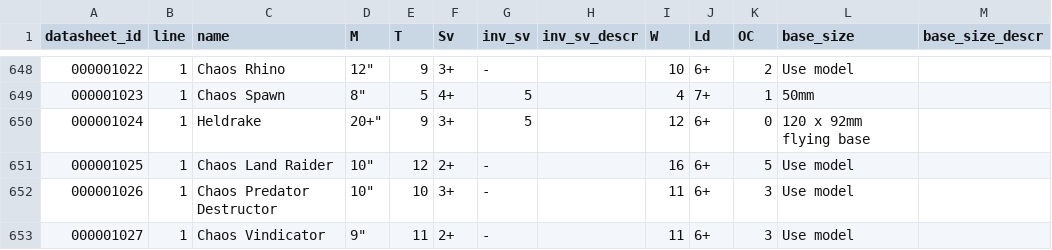
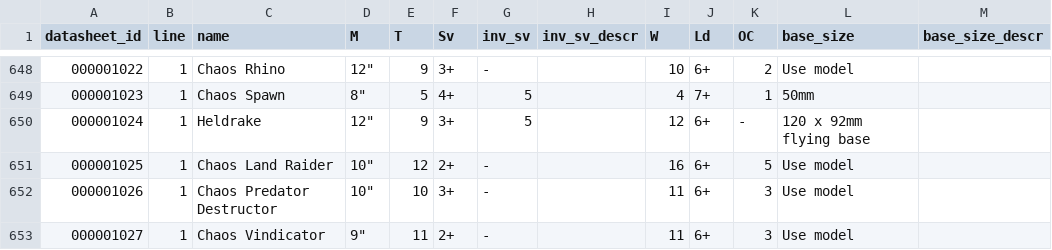
Before and after one commit to thegrimor/cogitador-consulta, a CSV file: public/data/Datasheets_models.csv, drawn as a sheet; only a part is shown, gaps mark what is left out.

```diff
--- a/public/data/Datasheets_models.csv
+++ b/public/data/Datasheets_models.csv
@@ -649,3 +649,3 @@ datasheet_id|line|name|M|T|Sv|inv_sv|inv_sv_descr|W|Ld|OC|base_size|base_size_de
 000001023|1|Chaos Spawn|8"|5|4+|5||4|7+|1|50mm||
-000001024|1|Heldrake|20+"|9|3+|5||12|6+|0|120 x 92mm flying base||
+000001024|1|Heldrake|12"|9|3+|5||12|6+|-|120 x 92mm flying base||
 000001025|1|Chaos Land Raider|10"|12|2+|-||16|6+|5|Use model||
```
Also changed, not shown: public/data/Datasheets_abilities.csv, public/data/Datasheets_keywords.csv, 2 other files.
